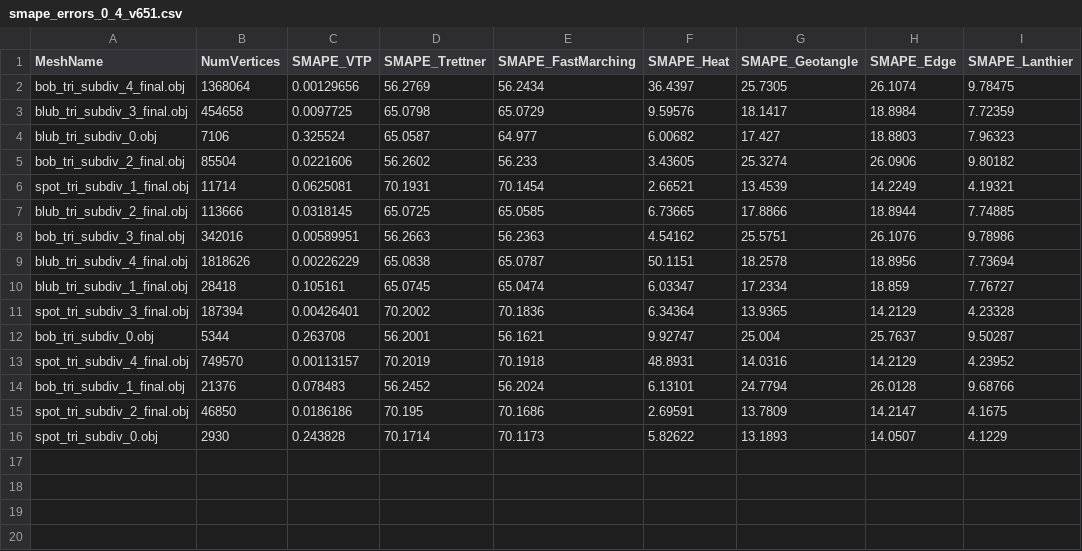
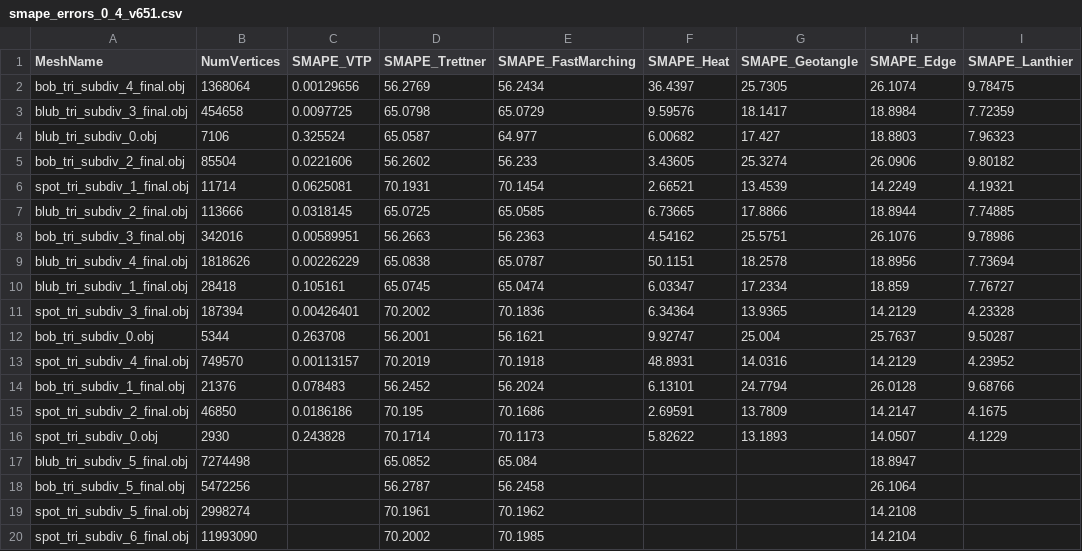
Before and after one commit to GiuliaBenvenuto/SSGD_Problem, a CSV file: pymeshlab/Esperimento_1/data/csv_vtp_gt/smape_errors_0_4_v651.csv, drawn as a sheet.

Commit message:
Trettner e Fast Marching per subdiv_5 e sibdiv_5 tutti i vertici

```diff
--- a/pymeshlab/Esperimento_1/data/csv_vtp_gt/smape_errors_0_4_v651.csv
+++ b/pymeshlab/Esperimento_1/data/csv_vtp_gt/smape_errors_0_4_v651.csv
@@ -16 +16,5 @@ spot_tri_subdiv_2_final.obj,46850,0.0186186,70.195,70.1686,2.69591,13.7809,14.21
 spot_tri_subdiv_0.obj,2930,0.243828,70.1714,70.1173,5.82622,13.1893,14.0507,4.1229
+blub_tri_subdiv_5_final.obj,7274498,,65.0852,65.084,,,18.8947,
+bob_tri_subdiv_5_final.obj,5472256,,56.2787,56.2458,,,26.1064,
+spot_tri_subdiv_5_final.obj,2998274,,70.1961,70.1962,,,14.2108,
+spot_tri_subdiv_6_final.obj,11993090,,70.2002,70.1985,,,14.2104,
```
Also changed, not shown: pymeshlab/Esperimento_1/data/csv_vtp_gt/smape_errors_0_4_v1.csv, pymeshlab/Esperimento_1/data/csv_vtp_gt/smape_errors_0_4_v1301.csv, 4 other files.
